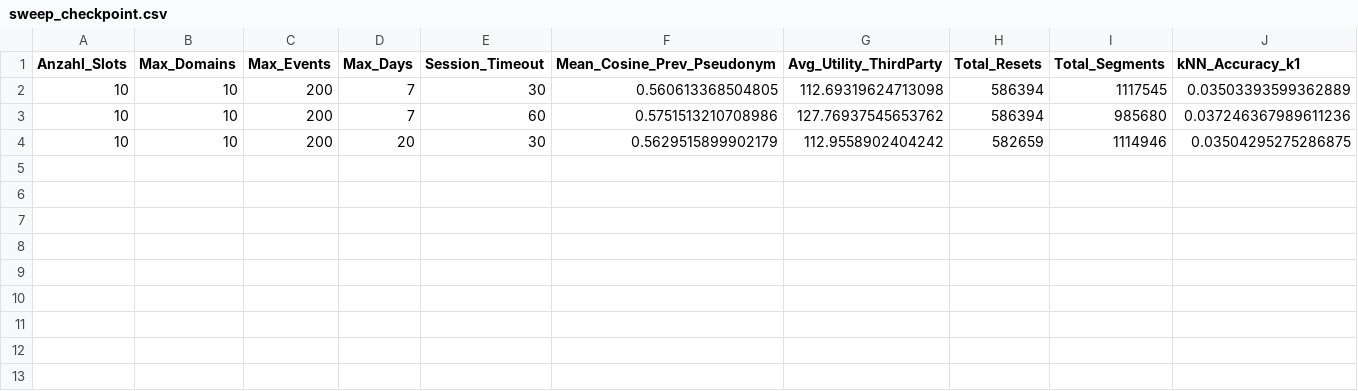
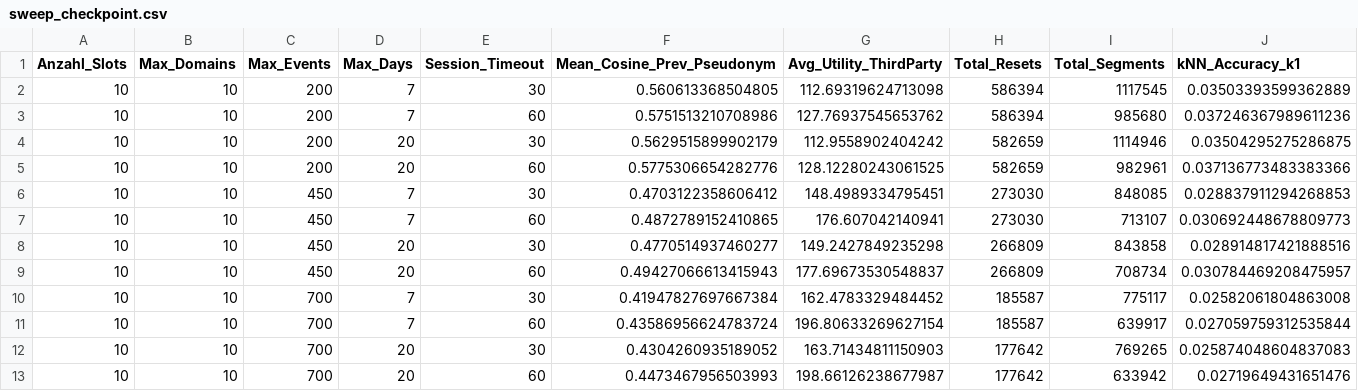
Before and after one commit to CrazyPat/pseudonymRotation, a CSV file: Data/datensatz/sweep_checkpoint.csv, drawn as a sheet; only a part is shown; rows hold the shown columns only; the diff names each change by its address in the sheet, - before the commit and + after, or states it on an @@ line.

```diff
--- a/Data/datensatz/sweep_checkpoint.csv
+++ b/Data/datensatz/sweep_checkpoint.csv
+row 5: 10 | 10 | 200 | 20 | 60 | 0.5775306654282776 | 128.12280243061525 | 582659 | 982961 | 0.037136773483383366
+row 6: 10 | 10 | 450 | 7 | 30 | 0.4703122358606412 | 148.4989334795451 | 273030 | 848085 | 0.028837911294268853
+row 7: 10 | 10 | 450 | 7 | 60 | 0.4872789152410865 | 176.607042140941 | 273030 | 713107 | 0.030692448678809773
+row 8: 10 | 10 | 450 | 20 | 30 | 0.4770514937460277 | 149.2427849235298 | 266809 | 843858 | 0.028914817421888516
+row 9: 10 | 10 | 450 | 20 | 60 | 0.49427066613415943 | 177.69673530548837 | 266809 | 708734 | 0.030784469208475957
+row 10: 10 | 10 | 700 | 7 | 30 | 0.41947827697667384 | 162.4783329484452 | 185587 | 775117 | 0.02582061804863008
+row 11: 10 | 10 | 700 | 7 | 60 | 0.43586956624783724 | 196.80633269627154 | 185587 | 639917 | 0.027059759312535844
+row 12: 10 | 10 | 700 | 20 | 30 | 0.4304260935189052 | 163.71434811150903 | 177642 | 769265 | 0.025874048604837083
+row 13: 10 | 10 | 700 | 20 | 60 | 0.4473467956503993 | 198.66126238677987 | 177642 | 633942 | 0.02719649431651476
```
Also changed, not shown: 2 other files.
